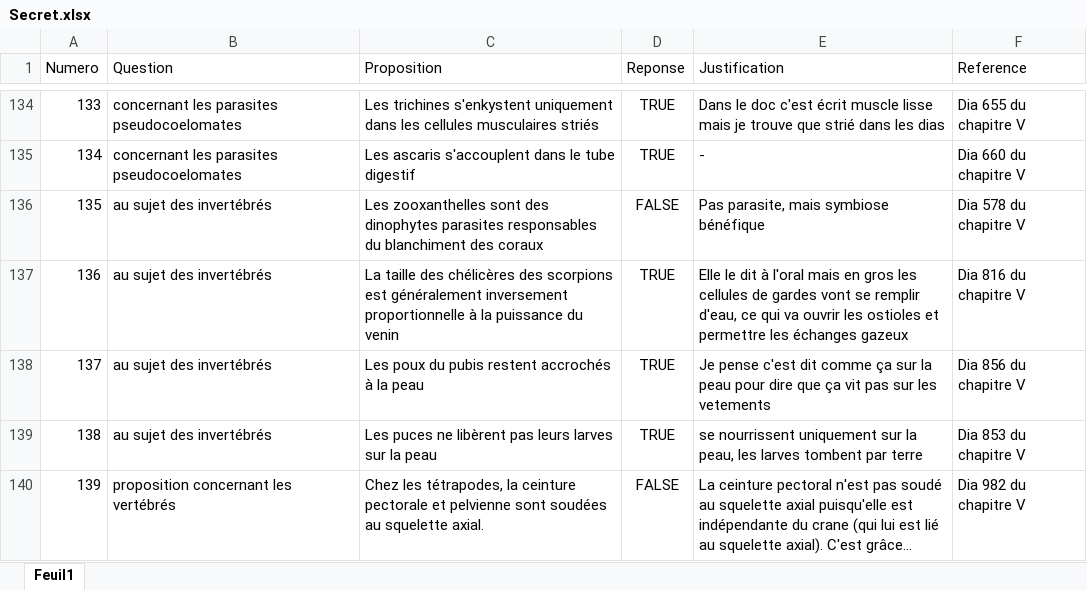
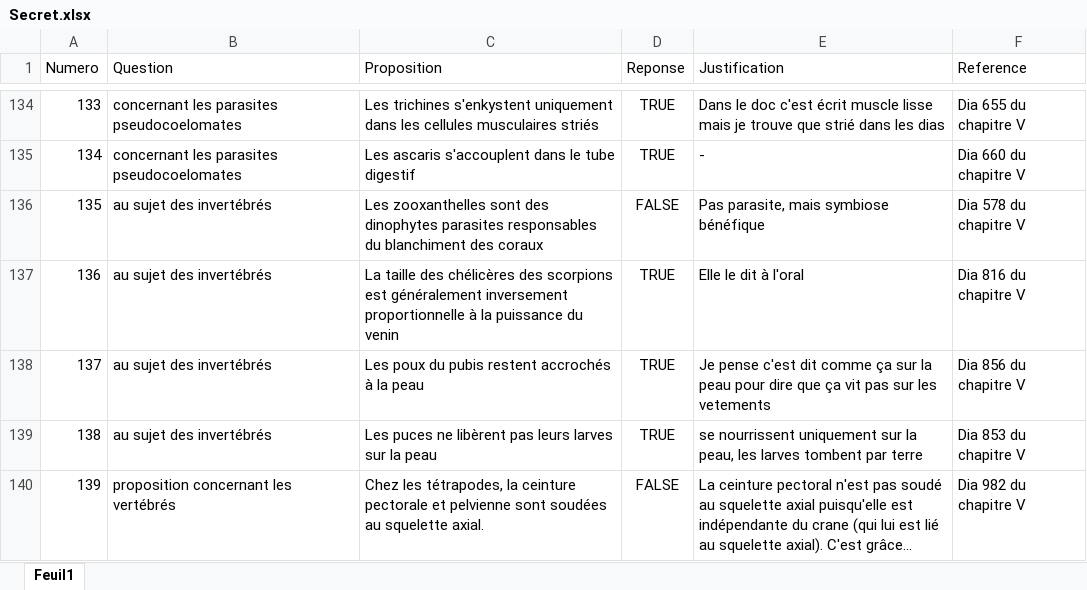
Before and after one commit to BossDeLaNature/Site-Web, an Excel workbook: Excel/Secret.xlsx, sheet Feuil1, drawn as a sheet; only a part is shown, gaps mark what is left out; long unchanged cells end in …; values as stored, in another font and other column widths than the file's, no borders; the diff names each change by its address in the sheet, - before the commit and + after, or states it on an @@ line.

Commit message:
modif justif 148

```diff
--- a/Excel/Secret.xlsx (sheet Feuil1)
+++ b/Excel/Secret.xlsx (sheet Feuil1)
-E137 (Justification): …à l'oral mais en gros les cellules de gardes vont se remplir d'eau, ce qui va ouvrir les ostioles et permettre les échanges gazeux
+E137 (Justification): …à l'oral
```
Also changed, not shown: 1 other file.
